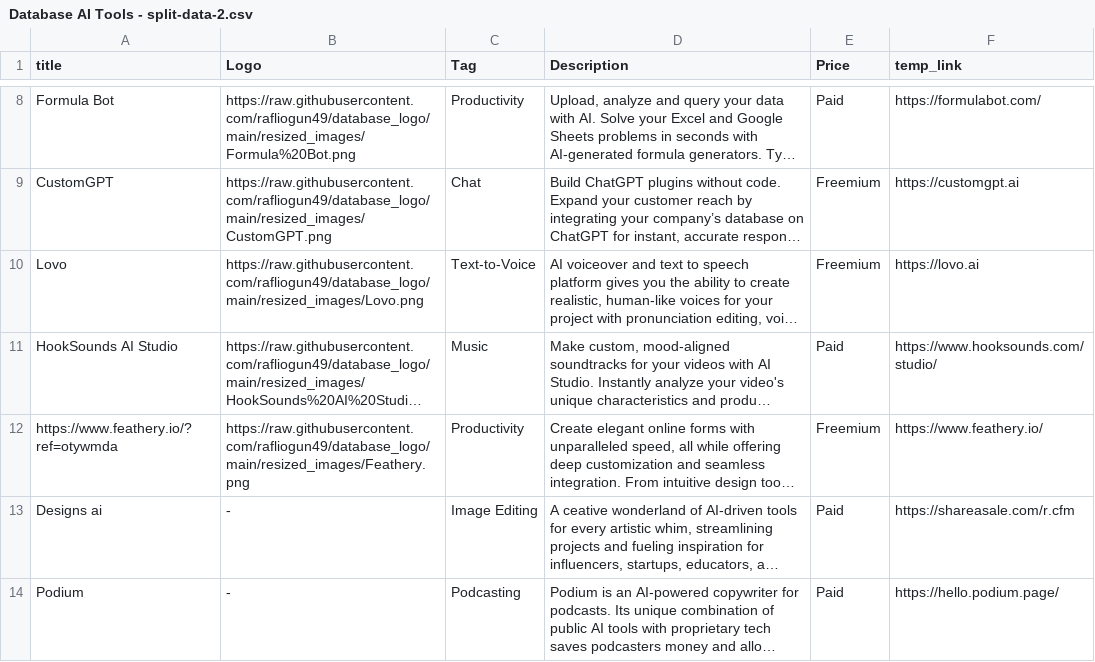
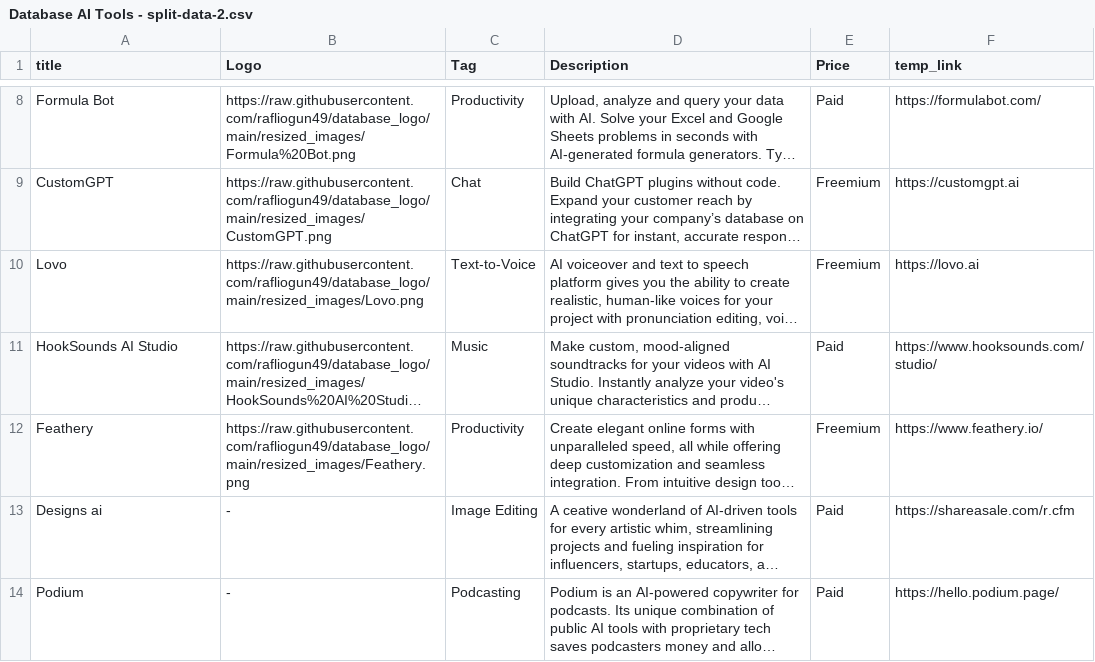
Before and after one commit to rafliogun49/database_logo, a CSV file: Database AI Tools - split-data-2.csv, drawn as a sheet; only a part is shown, gaps mark what is left out; long unchanged cells end in …; the diff names each change by its address in the sheet, - before the commit and + after, or states it on an @@ line.

Commit message:
Update Database AI Tools - split-data-2.csv
edit feathery

```diff
--- a/Database AI Tools - split-data-2.csv
+++ b/Database AI Tools - split-data-2.csv
-A12 (title): https://www.feathery.io/?ref=otywmda
+A12 (title): Feathery
```
